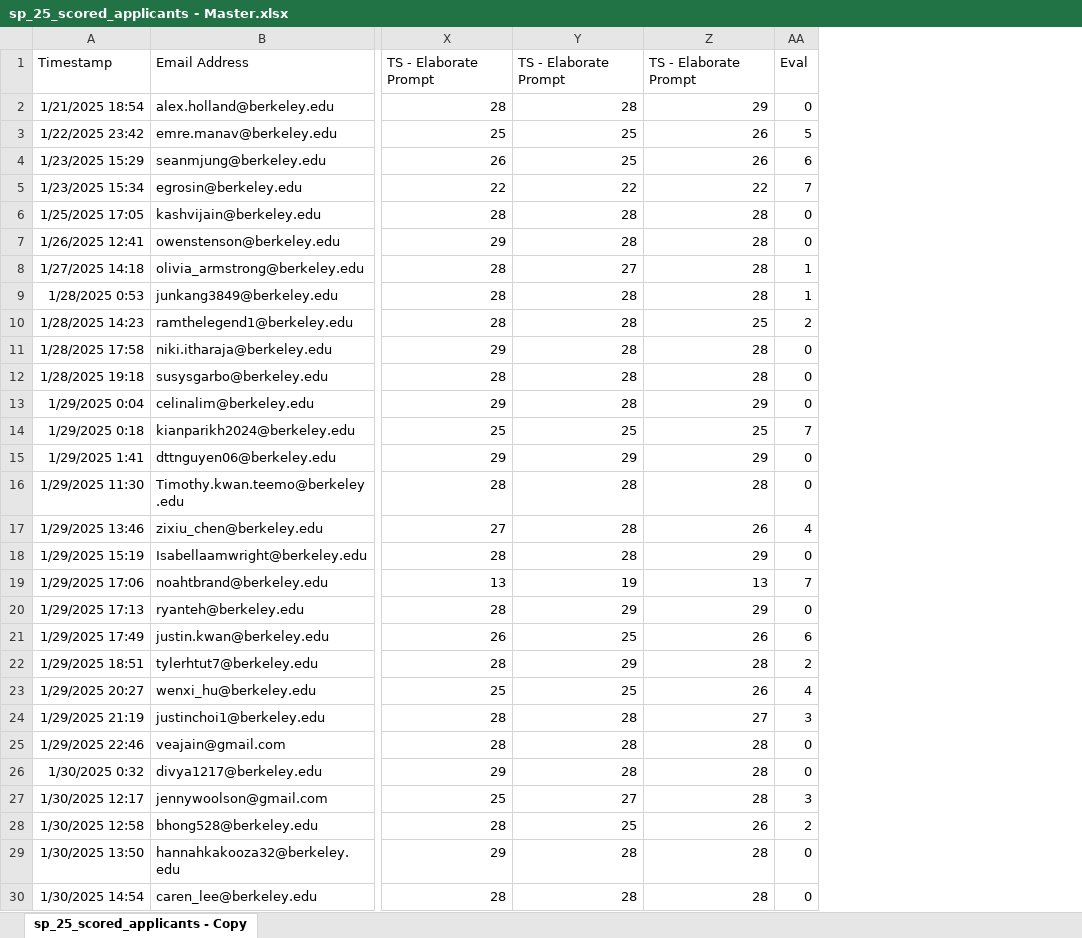
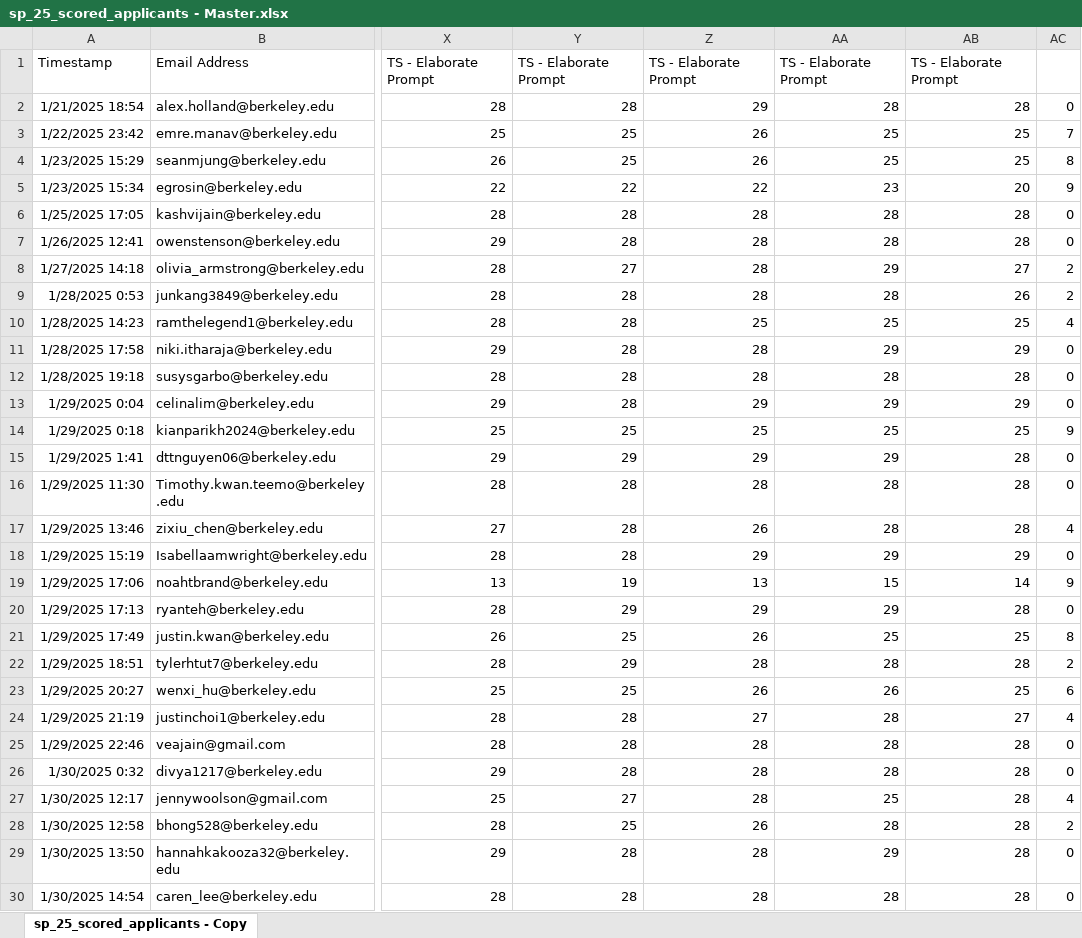
Before and after one commit to williampham7/ai-application-scoring, an Excel workbook: sp_25_scored_applicants - Master.xlsx, sheet sp_25_scored_applicants - Copy, drawn as a sheet; only a part is shown, gaps mark what is left out; values as stored, in another font and other column widths than the file's, no borders; conditional formats not drawn; addresses are those after the commit; the diff covers the shown part only; the diff names each change by its address in the sheet, - before the commit and + after, or states it on an @@ line.

```diff
--- a/sp_25_scored_applicants - Master.xlsx (sheet sp_25_scored_applicants - Copy)
+++ b/sp_25_scored_applicants - Master.xlsx (sheet sp_25_scored_applicants - Copy)
+column AA, rows 1-30: TS - Elaborate Prompt | 28 | 25 | 25 | 23 | 28 | 28 | 29 | 28 | 25 | 29 | 28 | 29 | 25 | 29 | 28 | 28 | 29 | 15 | 29 | 25 | 28 | 26 | 28 | 28 | 28 | 25 | 28 | 29 | 28
+column AB, rows 1-30: TS - Elaborate Prompt | 28 | 25 | 25 | 20 | 28 | 28 | 27 | 26 | 25 | 29 | 28 | 29 | 25 | 28 | 28 | 28 | 29 | 14 | 28 | 25 | 28 | 25 | 27 | 28 | 28 | 28 | 28 | 28 | 28
-AC1: Eval
+AC1: (empty)
-AC3: 5
+AC3: 7
-AC4: 6
+AC4: 8
-AC5: 7
+AC5: 9
-AC8:AC9: 1
+AC8:AC9: 2
-AC10: 2
+AC10: 4
-AC14: 7
+AC14: 9
-AC19: 7
+AC19: 9
-AC21: 6
+AC21: 8
-AC23: 4
+AC23: 6
-AC24: 3
+AC24: 4
-AC27: 3
+AC27: 4
```
Also changed, not shown: 42 edited cells elsewhere in this sheet, formulas that keep their value, 3 other files.
